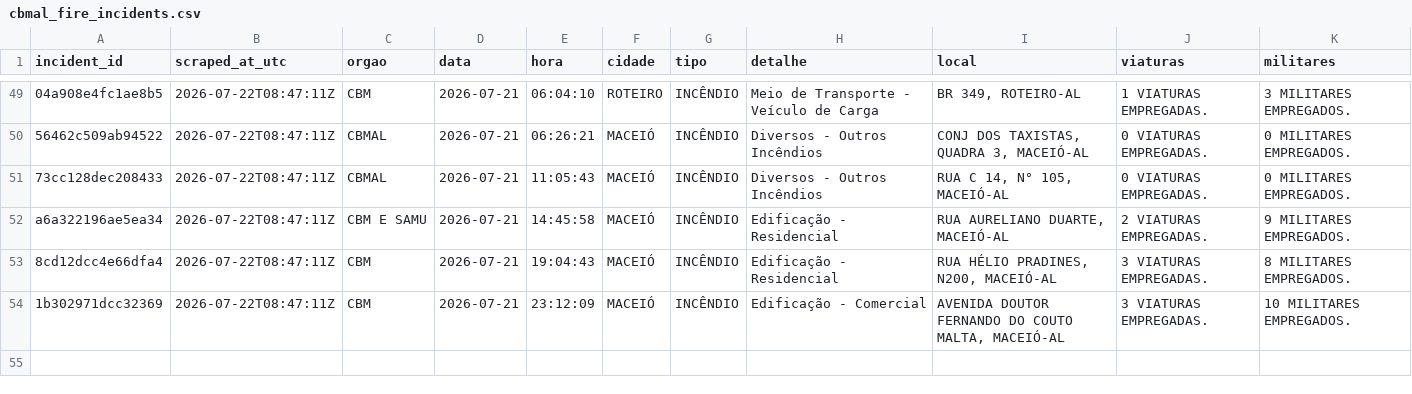
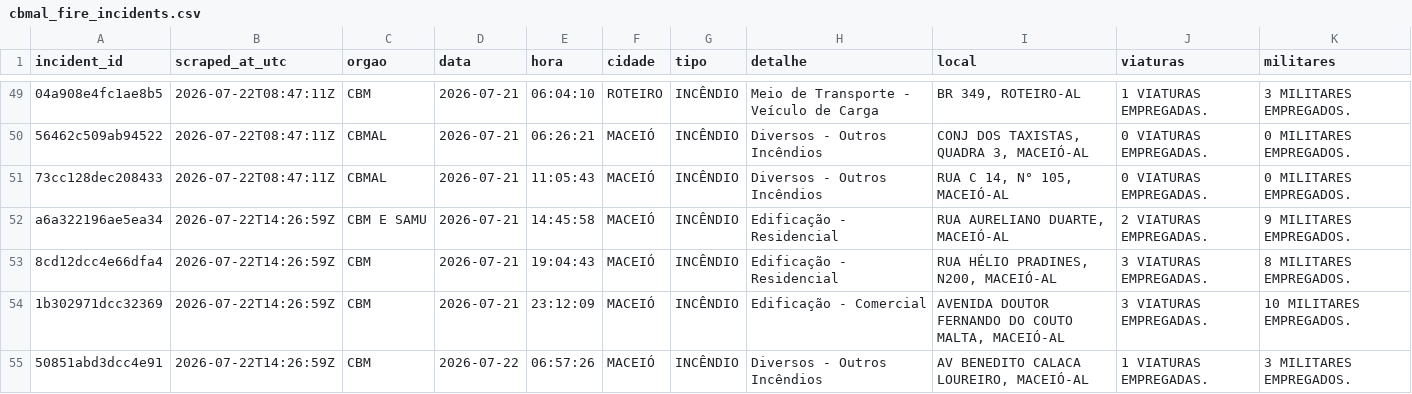
Before and after one commit to ajtga/fire-incidents, a CSV file: data/cbmal_fire_incidents.csv, drawn as a sheet; only a part is shown, gaps mark what is left out; the diff names each change by its address in the sheet, - before the commit and + after, or states it on an @@ line.

```diff
--- a/data/cbmal_fire_incidents.csv
+++ b/data/cbmal_fire_incidents.csv
-B52:B54 (scraped_at_utc): 2026-07-22T08:47:11Z
+B52:B54 (scraped_at_utc): 2026-07-22T14:26:59Z
+row 55: 50851abd3dcc4e91 | 2026-07-22T14:26:59Z | CBM | 2026-07-22 | 06:57:26 | MACEIÓ | INCÊNDIO | Diversos - Outros Incêndios | AV BENEDITO CALACA LOUREIRO, MACEIÓ-AL | 1 VIATURAS EMPREGADAS. | 3 MILITARES EMPREGADOS.
```
